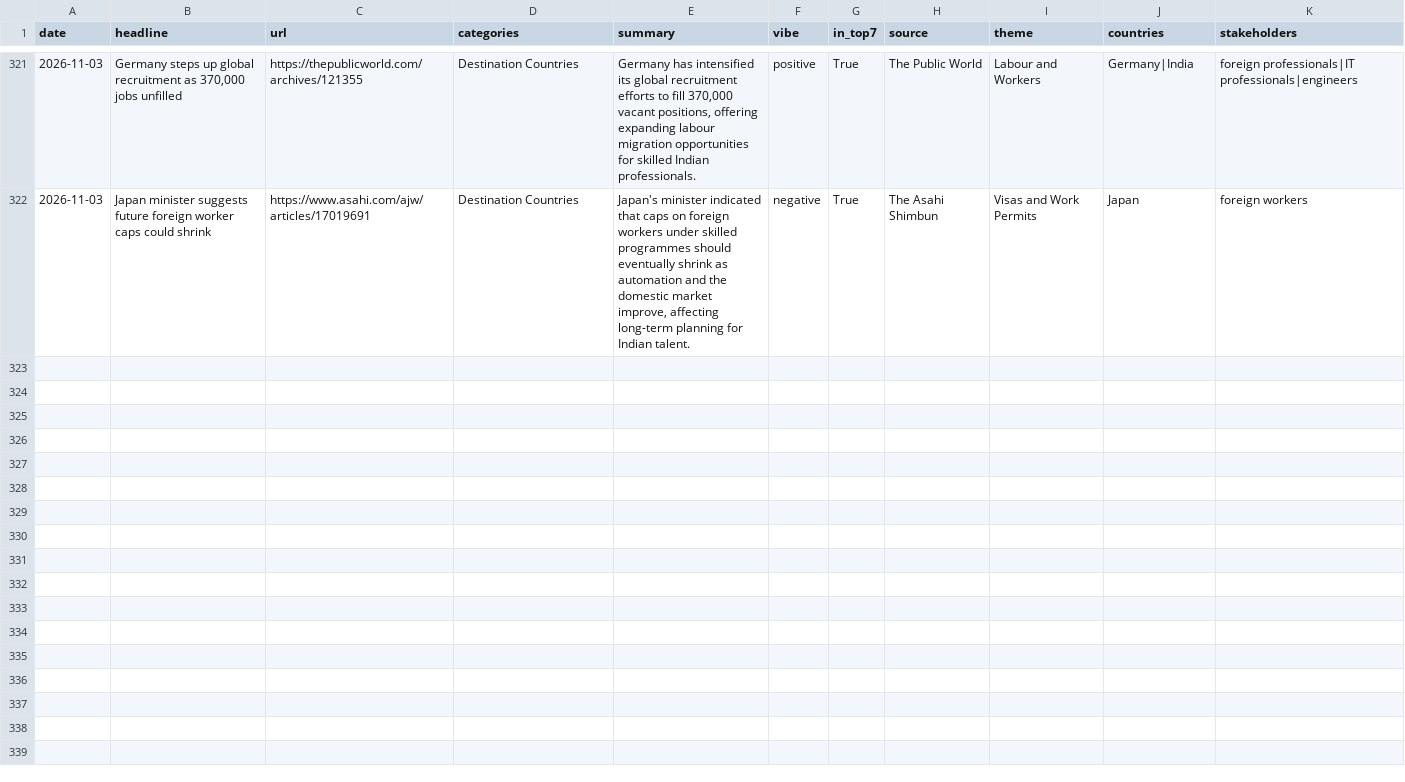
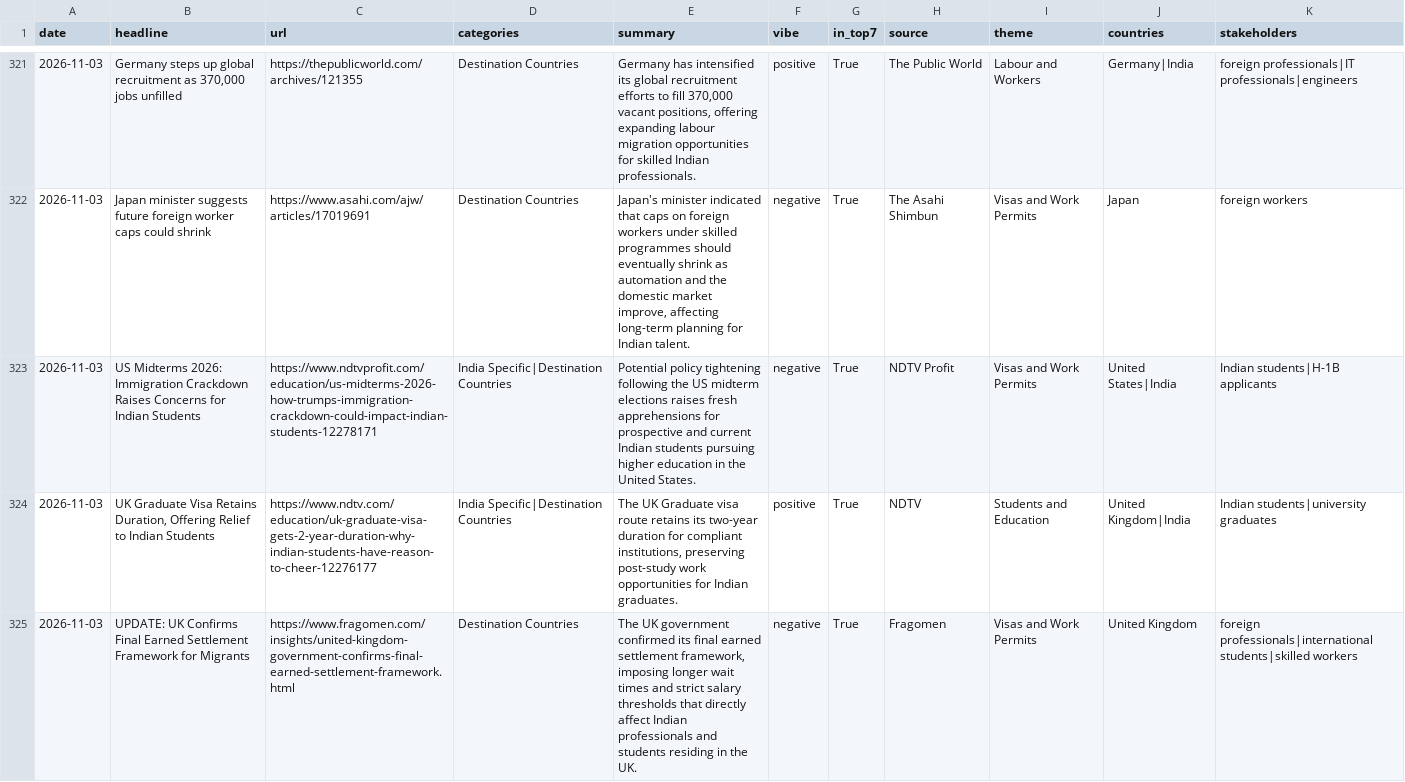
Before and after one commit to tharunkm-104/gati-gsm-news-tracker, a CSV file: data/google_alerts_items.csv, drawn as a sheet; only a part is shown, gaps mark what is left out; the diff covers the shown part only; the diff names each change by its address in the sheet, - before the commit and + after, or states it on an @@ line.

```diff
--- a/data/google_alerts_items.csv
+++ b/data/google_alerts_items.csv
+row 323: 2026-11-03 | US Midterms 2026: Immigration Crackdown Raises Concerns for Indian Students | https://www.ndtvprofit.com/education/us-midterms-2026-how-trumps-immigration-crackdown-could-impact-indian-students-12278171 | India Specific|Destination Countries | Potential policy tightening following the US midterm elections raises fresh apprehensions for prospective and current Indian students pursuing higher education in the United States. | negative | True | NDTV Profit | Visas and Work Permits | United States|India | Indian students|H-1B applicants
+row 324: 2026-11-03 | UK Graduate Visa Retains Duration, Offering Relief to Indian Students | https://www.ndtv.com/education/uk-graduate-visa-gets-2-year-duration-why-indian-students-have-reason-to-cheer-12276177 | India Specific|Destination Countries | The UK Graduate visa route retains its two-year duration for compliant institutions, preserving post-study work opportunities for Indian graduates. | positive | True | NDTV | Students and Education | United Kingdom|India | Indian students|university graduates
+row 325: 2026-11-03 | UPDATE: UK Confirms Final Earned Settlement Framework for Migrants | https://www.fragomen.com/insights/united-kingdom-government-confirms-final-earned-settlement-framework.html | Destination Countries | The UK government confirmed its final earned settlement framework, imposing longer wait times and strict salary thresholds that directly affect Indian professionals and students residing in the UK. | negative | True | Fragomen | Visas and Work Permits | United Kingdom | foreign professionals|international students|skilled workers
```
Also changed, not shown: 2 added rows elsewhere in this file.
